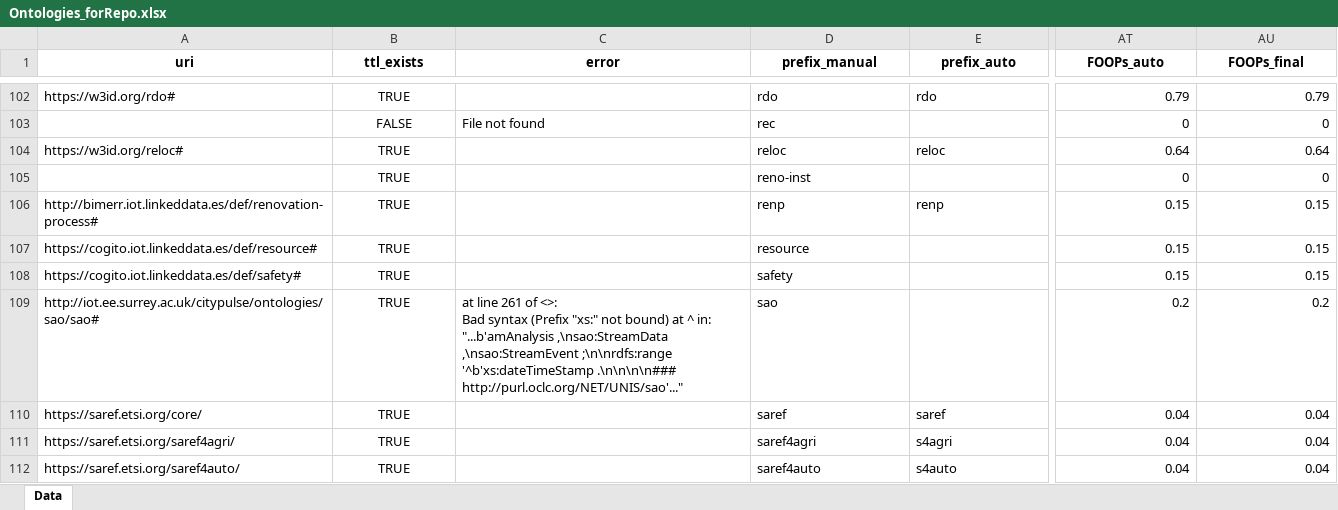
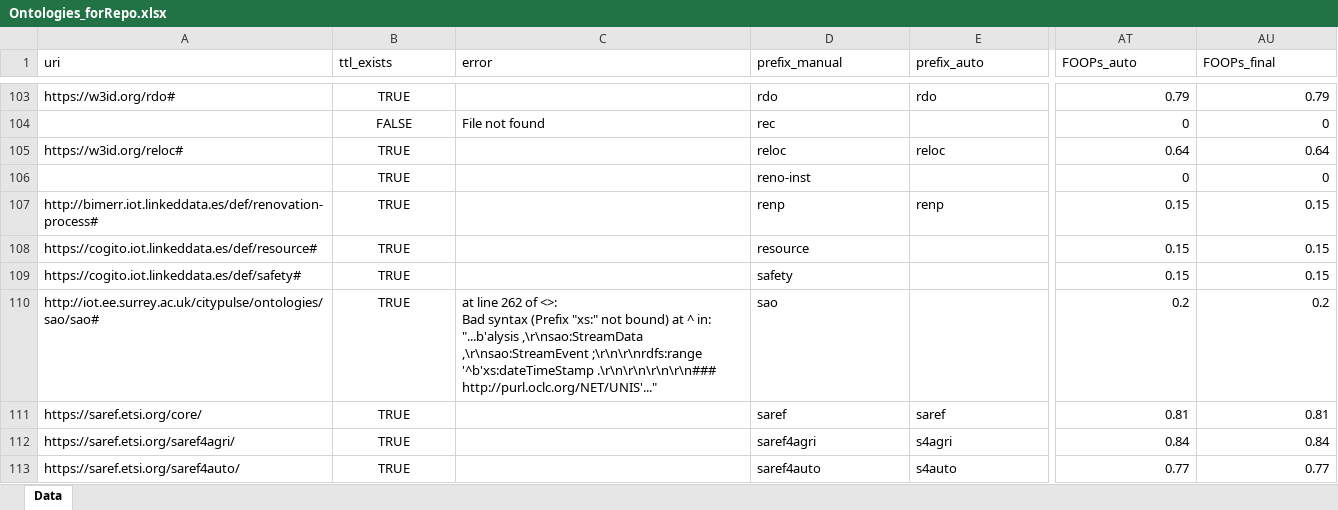
Before and after one commit to CyberbuildLab/BE-OLS, an Excel workbook: data/Ontologies_forRepo.xlsx, sheet Data, drawn as a sheet; only a part is shown, gaps mark what is left out; values as stored, in another font and other column widths than the file's, no borders; addresses are those after the commit; ↵ is a line break in a cell; the diff covers the shown part only; the diff names each change by its address in the sheet, - before the commit and + after, or states it on an @@ line.

```diff
--- a/data/Ontologies_forRepo.xlsx (sheet Data)
+++ b/data/Ontologies_forRepo.xlsx (sheet Data)
@@ A1:AU1 bold: on → off, alignment: center → left @@
-C110 (error): at line 261 of <>: ↵ Bad syntax (Prefix "xs:" not bound) at ^ in: ↵ "...b'amAnalysis ,\nsao:StreamData ,\nsao:StreamEvent ;\n\nrdfs:range '^b'xs:dateTimeStamp .\n\n\n\n### http://purl.oclc.org/NET/UNIS/sao'..."
+C110 (error): at line 262 of <>: ↵ Bad syntax (Prefix "xs:" not bound) at ^ in: ↵ "...b'alysis ,\r\nsao:StreamData ,\r\nsao:StreamEvent ;\r\n\r\nrdfs:range '^b'xs:dateTimeStamp .\r\n\r\n\r\n\r\n### http://purl.oclc.org/NET/UNIS'..."
-AT111 (FOOPs_auto): 0.04
+AT111 (FOOPs_auto): 0.81
-AU111 (FOOPs_final): 0.04
+AU111 (FOOPs_final): 0.81
-AT112 (FOOPs_auto): 0.04
+AT112 (FOOPs_auto): 0.84
-AU112 (FOOPs_final): 0.04
+AU112 (FOOPs_final): 0.84
-AT113 (FOOPs_auto): 0.04
+AT113 (FOOPs_auto): 0.77
-AU113 (FOOPs_final): 0.04
+AU113 (FOOPs_final): 0.77
```
Also changed, not shown: 2 added rows, 1 removed row, 124 edited cells and cell formats elsewhere in this sheet, data/source/ontologies_source.xlsx, 1 other file.
